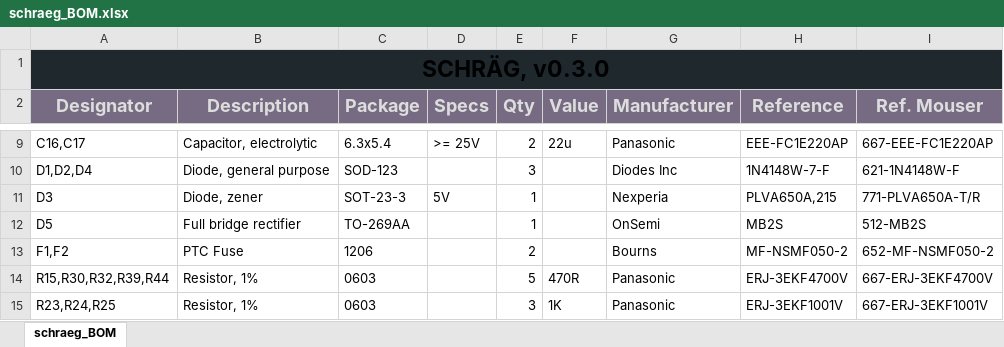
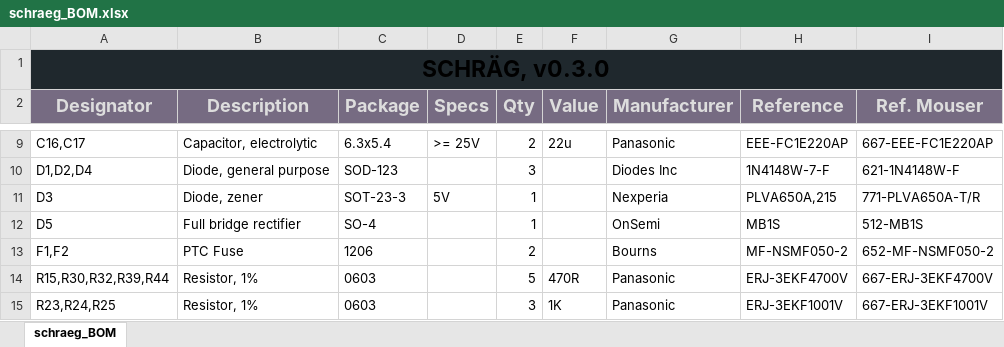
Before and after one commit to JoseFuzzNo/Schraeg, an Excel workbook: bom/schraeg_BOM.xlsx, sheet schraeg_BOM, drawn as a sheet; only a part is shown, gaps mark what is left out; values as stored, in another font and other column widths than the file's, no borders; the diff names each change by its address in the sheet, - before the commit and + after, or states it on an @@ line.

```diff
--- a/bom/schraeg_BOM.xlsx (sheet schraeg_BOM)
+++ b/bom/schraeg_BOM.xlsx (sheet schraeg_BOM)
-C12 (Package): TO-269AA
+C12 (Package): SO-4
-H12 (Reference): MB2S
+H12 (Reference): MB1S
-I12 (Ref. Mouser): 512-MB2S
+I12 (Ref. Mouser): 512-MB1S
```
Also changed, not shown: 4 other files.
